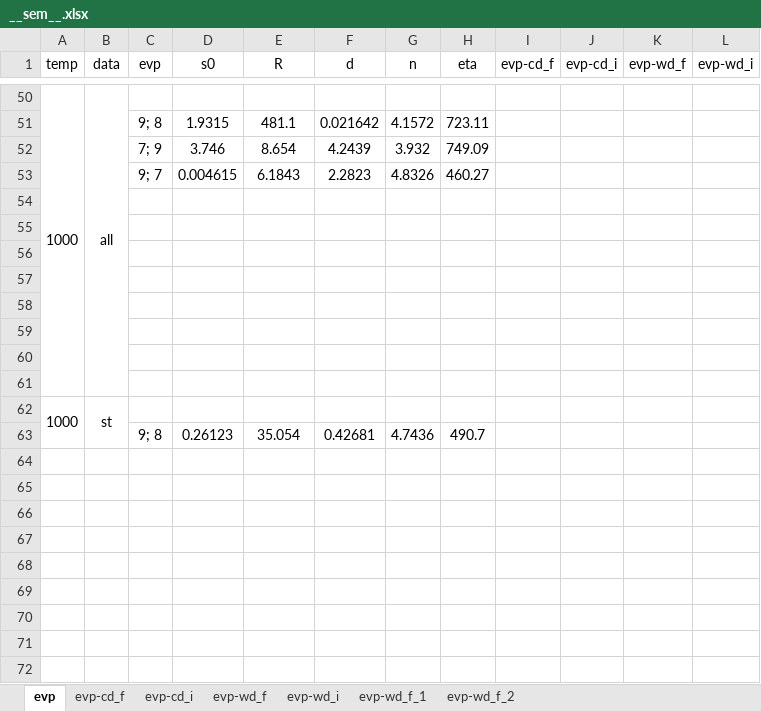
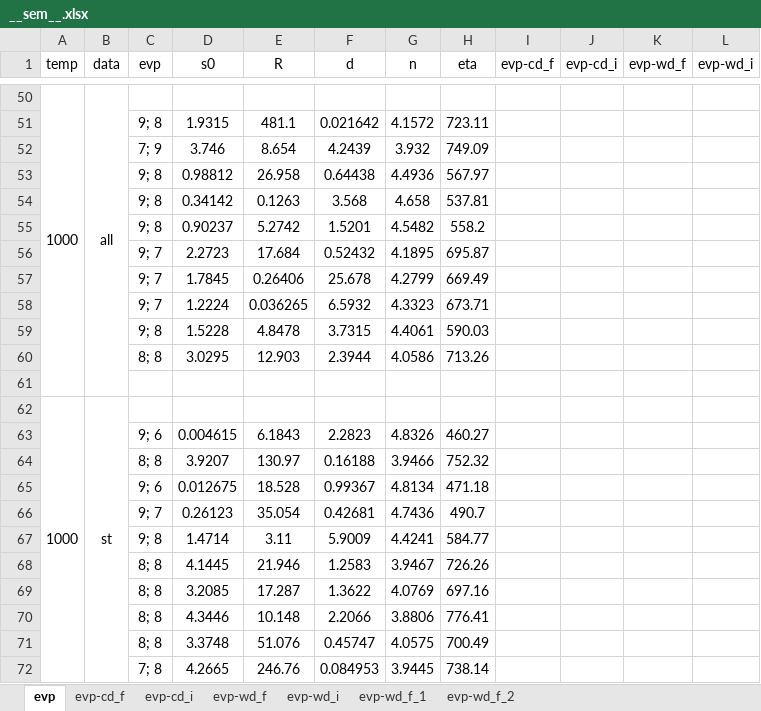
Before and after one commit to ACME-MG/moga_neml, an Excel workbook: scripts/__other__/__sem__.xlsx, sheet evp, drawn as a sheet; only a part is shown, gaps mark what is left out; values as stored, in another font and other column widths than the file's, no borders; removed rows and columns are numbered as before the commit, all else as after; the diff names each change by its address in the sheet, - before the commit and + after, or states it on an @@ line.

Commit message:
added evpcd scripts for 1000C

```diff
--- a/scripts/__other__/__sem__.xlsx (sheet evp)
+++ b/scripts/__other__/__sem__.xlsx (sheet evp)
-row 53:  |  | 9; 7 | 0.004615 | 6.1843 | 2.2823 | 4.8326 | 460.27
-row 53: (empty)
+row 53:  |  | 9; 8 | 0.98812 | 26.958 | 0.64438 | 4.4936 | 567.97
-row 54: (empty)
+row 54:  |  | 9; 8 | 0.34142 | 0.1263 | 3.568 | 4.658 | 537.81
-row 55: (empty)
+row 55:  |  | 9; 8 | 0.90237 | 5.2742 | 1.5201 | 4.5482 | 558.2
-row 56: (empty)
+row 56:  |  | 9; 7 | 2.2723 | 17.684 | 0.52432 | 4.1895 | 695.87
-row 57: (empty)
+row 57:  |  | 9; 7 | 1.7845 | 0.26406 | 25.678 | 4.2799 | 669.49
-row 58: (empty)
+row 58:  |  | 9; 7 | 1.2224 | 0.036265 | 6.5932 | 4.3323 | 673.71
-row 59: (empty)
+row 59:  |  | 9; 8 | 1.5228 | 4.8478 | 3.7315 | 4.4061 | 590.03
+row 60:  |  | 8; 8 | 3.0295 | 12.903 | 2.3944 | 4.0586 | 713.26
+row 63:  |  | 9; 6 | 0.004615 | 6.1843 | 2.2823 | 4.8326 | 460.27
+row 64:  |  | 8; 8 | 3.9207 | 130.97 | 0.16188 | 3.9466 | 752.32
+row 65:  |  | 9; 6 | 0.012675 | 18.528 | 0.99367 | 4.8134 | 471.18
-C66 (evp): 9; 8
+C66 (evp): 9; 7
+row 67:  |  | 9; 8 | 1.4714 | 3.11 | 5.9009 | 4.4241 | 584.77
+row 68:  |  | 8; 8 | 4.1445 | 21.946 | 1.2583 | 3.9467 | 726.26
+row 69:  |  | 8; 8 | 3.2085 | 17.287 | 1.3622 | 4.0769 | 697.16
+row 70:  |  | 8; 8 | 4.3446 | 10.148 | 2.2066 | 3.8806 | 776.41
+row 71:  |  | 8; 8 | 3.3748 | 51.076 | 0.45747 | 4.0575 | 700.49
+row 72:  |  | 7; 8 | 4.2665 | 246.76 | 0.084953 | 3.9445 | 738.14
```
Also changed, not shown: 21 other files.
